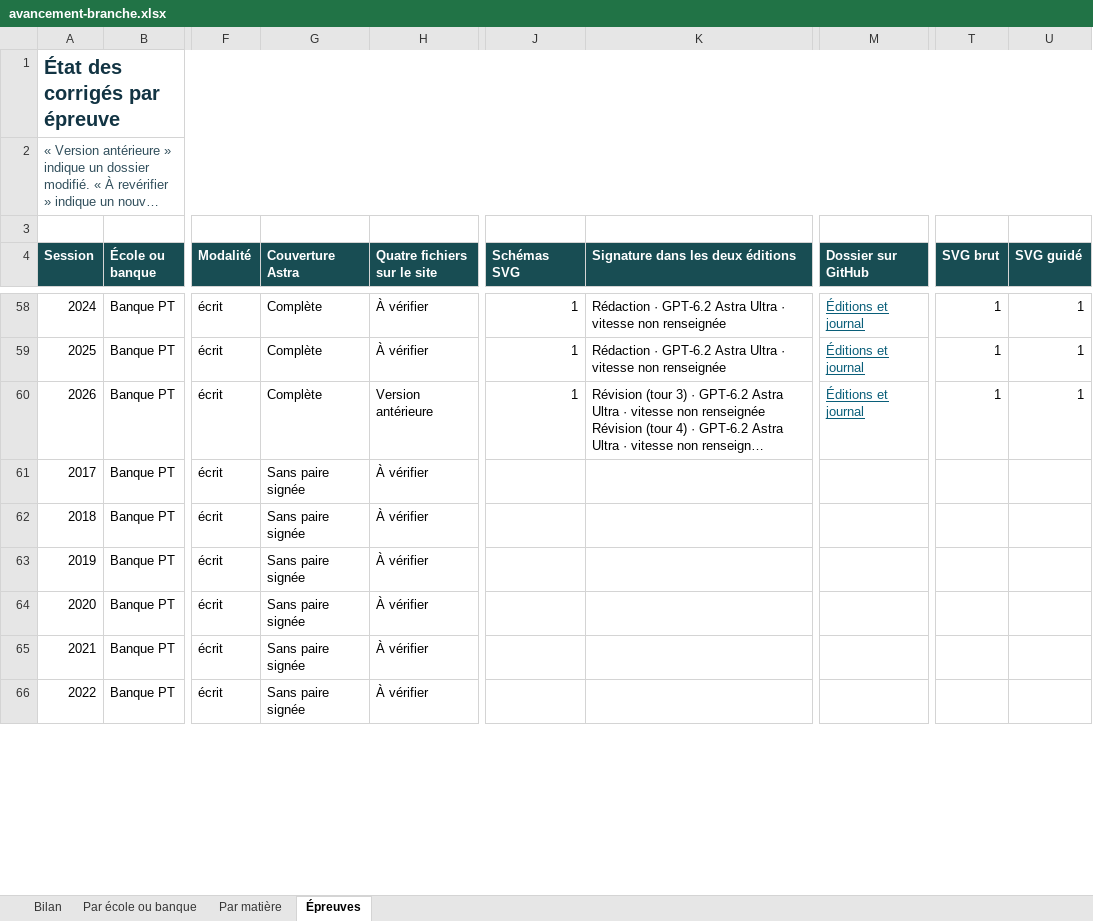
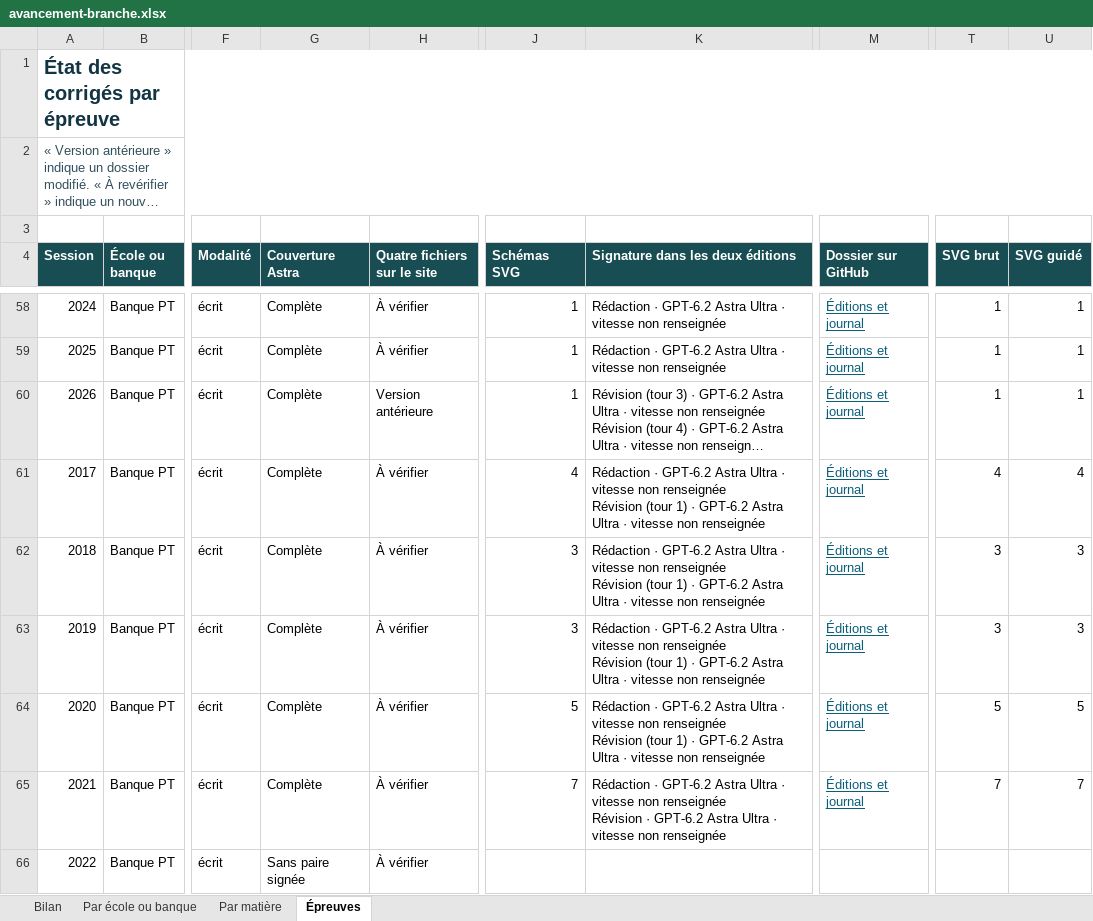
Before and after one commit to knoel99/corriges-concours, an Excel workbook: campagnes/x-ens/bilans/classeurs/avancement-branche.xlsx, sheet Épreuves, drawn as a sheet; only a part is shown, gaps mark what is left out; long unchanged cells end in …; values as stored, in another font and other column widths than the file's, no borders; conditional formats not drawn; ↵ is a line break in a cell; the diff covers the shown part only; the diff names each change by its address in the sheet, - before the commit and + after, or states it on an @@ line.

```diff
--- a/campagnes/x-ens/bilans/classeurs/avancement-branche.xlsx (sheet Épreuves)
+++ b/campagnes/x-ens/bilans/classeurs/avancement-branche.xlsx (sheet Épreuves)
-G61:G65 (Couverture Astra): Sans paire signée
+G61:G65 (Couverture Astra): Complète
-J61 (Schémas SVG): (empty)
+J61 (Schémas SVG): 4
-K61:K64 (Signature dans les deux éditions): (empty)
+K61:K64 (Signature dans les deux éditions): Rédaction · GPT-6.2 Astra Ultra · vitesse non renseignée ↵ Révision (tour 1) · GPT-6.2 Astra Ultra · vitesse non renseignée
-M61:M65 (Dossier sur GitHub): (empty)
+M61:M65 (Dossier sur GitHub): Éditions et journal
-T61 (SVG brut): (empty)
+T61 (SVG brut): 4
-U61 (SVG guidé): (empty)
+U61 (SVG guidé): 4
-J62:J63 (Schémas SVG): (empty)
+J62:J63 (Schémas SVG): 3
-T62:T63 (SVG brut): (empty)
+T62:T63 (SVG brut): 3
-U62:U63 (SVG guidé): (empty)
+U62:U63 (SVG guidé): 3
-J64 (Schémas SVG): (empty)
+J64 (Schémas SVG): 5
-T64 (SVG brut): (empty)
+T64 (SVG brut): 5
-U64 (SVG guidé): (empty)
+U64 (SVG guidé): 5
-J65 (Schémas SVG): (empty)
+J65 (Schémas SVG): 7
-K65 (Signature dans les deux éditions): (empty)
+K65 (Signature dans les deux éditions): Rédaction · GPT-6.2 Astra Ultra · vitesse non renseignée ↵ Révision · GPT-6.2 Astra Ultra · vitesse non renseignée
-T65 (SVG brut): (empty)
+T65 (SVG brut): 7
-U65 (SVG guidé): (empty)
+U65 (SVG guidé): 7
```
Also changed, not shown: 1 added row and 86 edited cells elsewhere in this sheet, sheet Par matière, sheet Bilan, sheet Par école ou banque, 5 other files.
